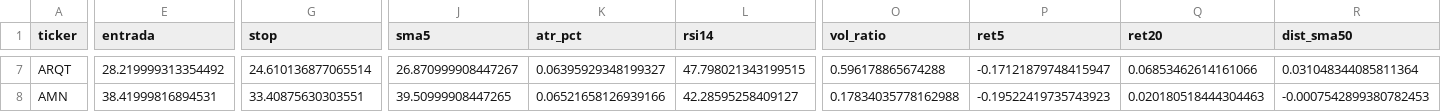
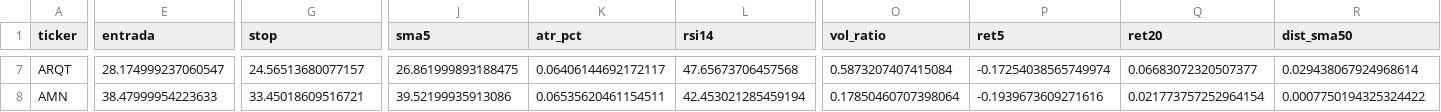
Before and after one commit to diogopestana01/analista-acoes, a CSV file: data/sinais_2026-11-11.csv, drawn as a sheet; only a part is shown, gaps mark what is left out; the diff covers the shown part only; the diff names each change by its address in the sheet, - before the commit and + after, or states it on an @@ line.

```diff
--- a/data/sinais_2026-11-11.csv
+++ b/data/sinais_2026-11-11.csv
-E7 (entrada): 28.219999313354492
+E7 (entrada): 28.174999237060547
-G7 (stop): 24.610136877065514
+G7 (stop): 24.56513680077157
-J7 (sma5): 26.870999908447267
+J7 (sma5): 26.861999893188475
-K7 (atr_pct): 0.06395929348199327
+K7 (atr_pct): 0.06406144692172117
-L7 (rsi14): 47.798021343199515
+L7 (rsi14): 47.65673706457568
-O7 (vol_ratio): 0.596178865674288
+O7 (vol_ratio): 0.5873207407415084
-P7 (ret5): -0.17121879748415947
+P7 (ret5): -0.17254038565749974
-Q7 (ret20): 0.06853462614161066
+Q7 (ret20): 0.06683072320507377
-R7 (dist_sma50): 0.031048344085811364
+R7 (dist_sma50): 0.029438067924968614
-E8 (entrada): 38.41999816894531
+E8 (entrada): 38.47999954223633
-G8 (stop): 33.40875630303551
+G8 (stop): 33.45018609516721
-J8 (sma5): 39.50999908447265
+J8 (sma5): 39.52199935913086
-K8 (atr_pct): 0.06521658126939166
+K8 (atr_pct): 0.06535620461154511
-L8 (rsi14): 42.28595258409127
+L8 (rsi14): 42.453021285459194
-O8 (vol_ratio): 0.17834035778162988
+O8 (vol_ratio): 0.17850460707398064
-P8 (ret5): -0.19522419735743923
+P8 (ret5): -0.1939673609271616
-Q8 (ret20): 0.020180518444304463
+Q8 (ret20): 0.021773757252964154
-R8 (dist_sma50): -0.0007542899380782453
+R8 (dist_sma50): 0.0007750194325324422
```
Also changed, not shown: 158 edited cells elsewhere in this file, data/spreads.csv, 2 other files.
